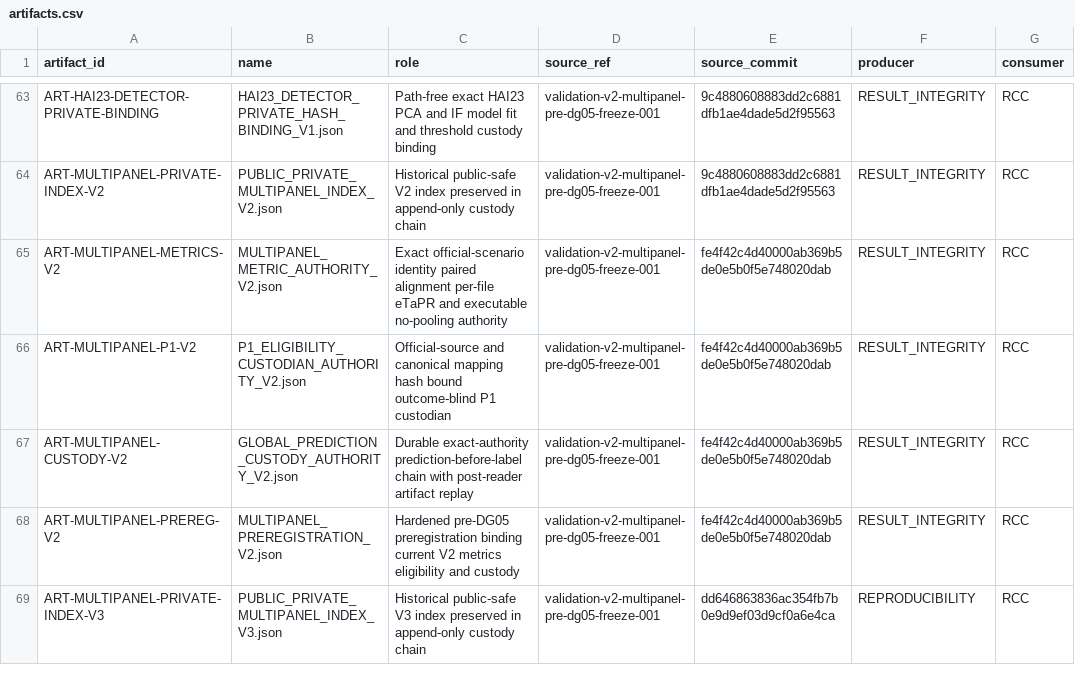
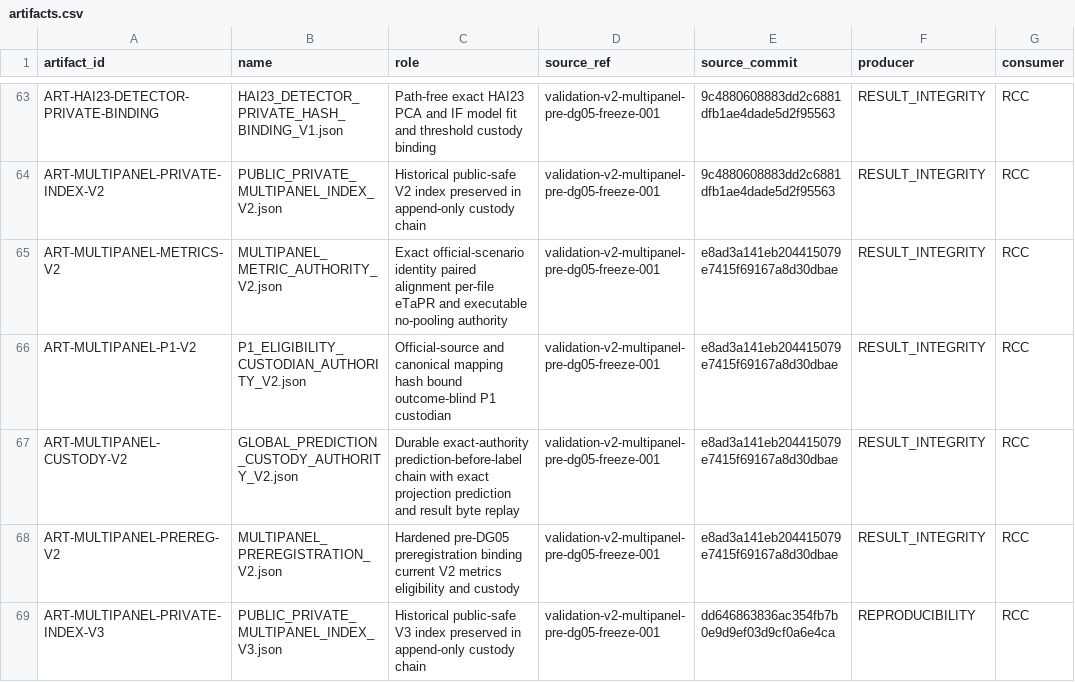
Before and after one commit to Hyuneey/paper_v_20260625, a CSV file: research_control_center/registry/artifacts.csv, drawn as a sheet; only a part is shown, gaps mark what is left out; the diff covers the shown part only; the diff names each change by its address in the sheet, - before the commit and + after, or states it on an @@ line.

```diff
--- a/research_control_center/registry/artifacts.csv
+++ b/research_control_center/registry/artifacts.csv
-E65:E68 (source_commit): fe4f42c4d40000ab369b5de0e5b0f5e748020dab
+E65:E68 (source_commit): e8ad3a141eb204415079e7415f69167a8d30dbae
-C67 (role): …chain with post-reader artifact replay
+C67 (role): …chain with exact projection prediction and result byte replay
```
Also changed, not shown: 1 added row and 2 edited cells elsewhere in this file, 17 other files.
